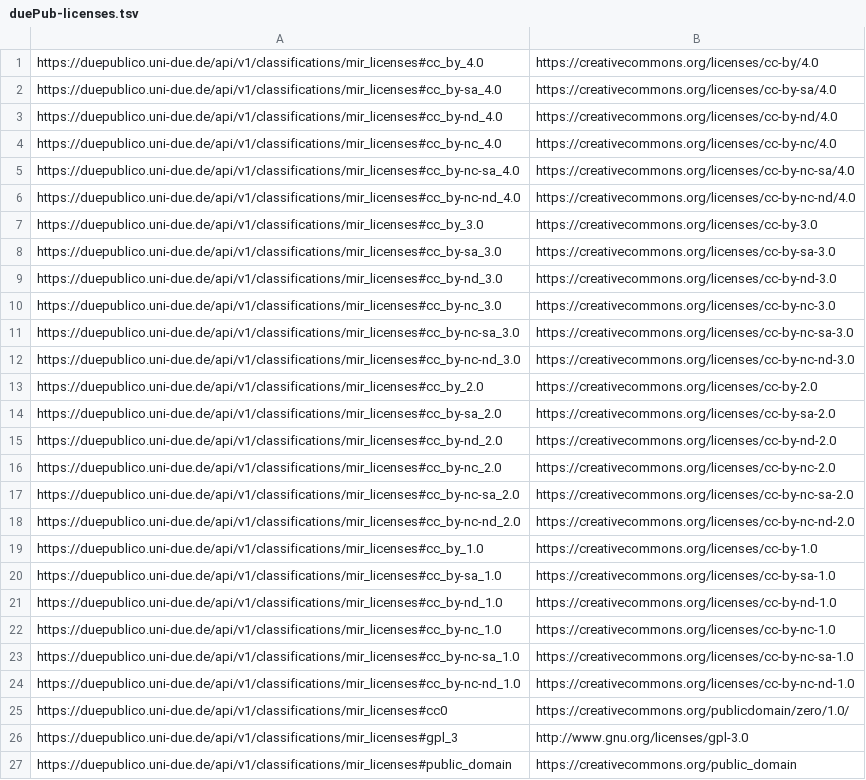
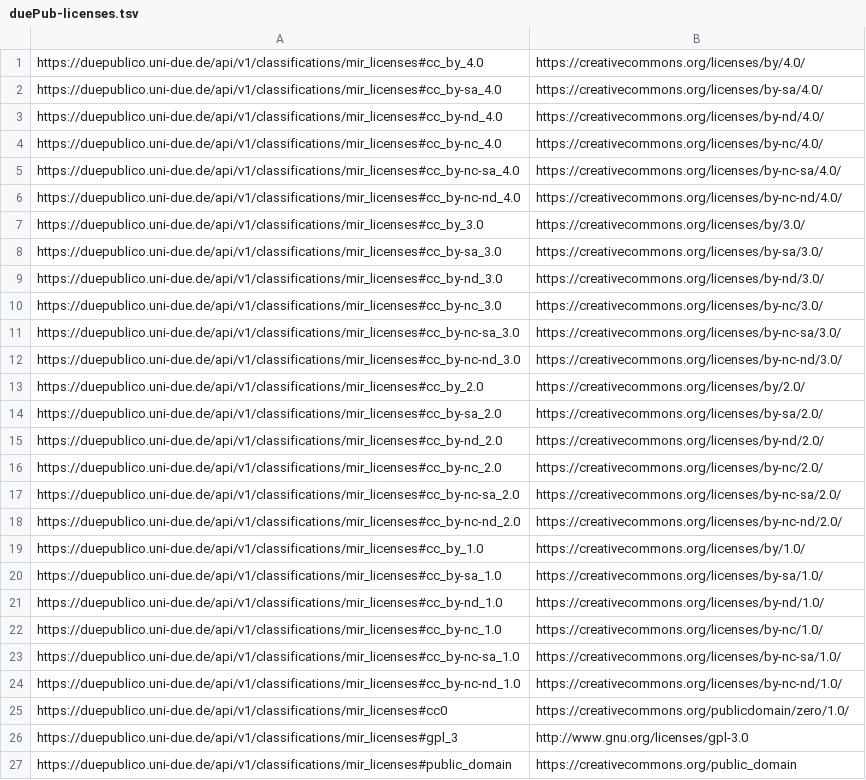
Before and after one commit to TIBHannover/oersi-etl, a TSV file: data/maps/duePub-licenses.tsv, drawn as a sheet; the diff names each change by its address in the sheet, - before the commit and + after, or states it on an @@ line.

Commit message:
Fix license mapping for duepub (#31)

```diff
--- a/data/maps/duePub-licenses.tsv
+++ b/data/maps/duePub-licenses.tsv
-B1: https://creativecommons.org/licenses/cc-by/4.0
+B1: https://creativecommons.org/licenses/by/4.0/
-B2: https://creativecommons.org/licenses/cc-by-sa/4.0
+B2: https://creativecommons.org/licenses/by-sa/4.0/
-B3: https://creativecommons.org/licenses/cc-by-nd/4.0
+B3: https://creativecommons.org/licenses/by-nd/4.0/
-B4: https://creativecommons.org/licenses/cc-by-nc/4.0
+B4: https://creativecommons.org/licenses/by-nc/4.0/
-B5: https://creativecommons.org/licenses/cc-by-nc-sa/4.0
+B5: https://creativecommons.org/licenses/by-nc-sa/4.0/
-B6: https://creativecommons.org/licenses/cc-by-nc-nd/4.0
+B6: https://creativecommons.org/licenses/by-nc-nd/4.0/
-B7: https://creativecommons.org/licenses/cc-by-3.0
+B7: https://creativecommons.org/licenses/by/3.0/
-B8: https://creativecommons.org/licenses/cc-by-sa-3.0
+B8: https://creativecommons.org/licenses/by-sa/3.0/
-B9: https://creativecommons.org/licenses/cc-by-nd-3.0
+B9: https://creativecommons.org/licenses/by-nd/3.0/
-B10: https://creativecommons.org/licenses/cc-by-nc-3.0
+B10: https://creativecommons.org/licenses/by-nc/3.0/
-B11: https://creativecommons.org/licenses/cc-by-nc-sa-3.0
+B11: https://creativecommons.org/licenses/by-nc-sa/3.0/
-B12: https://creativecommons.org/licenses/cc-by-nc-nd-3.0
+B12: https://creativecommons.org/licenses/by-nc-nd/3.0/
-B13: https://creativecommons.org/licenses/cc-by-2.0
+B13: https://creativecommons.org/licenses/by/2.0/
-B14: https://creativecommons.org/licenses/cc-by-sa-2.0
+B14: https://creativecommons.org/licenses/by-sa/2.0/
-B15: https://creativecommons.org/licenses/cc-by-nd-2.0
+B15: https://creativecommons.org/licenses/by-nd/2.0/
-B16: https://creativecommons.org/licenses/cc-by-nc-2.0
+B16: https://creativecommons.org/licenses/by-nc/2.0/
-B17: https://creativecommons.org/licenses/cc-by-nc-sa-2.0
+B17: https://creativecommons.org/licenses/by-nc-sa/2.0/
-B18: https://creativecommons.org/licenses/cc-by-nc-nd-2.0
+B18: https://creativecommons.org/licenses/by-nc-nd/2.0/
-B19: https://creativecommons.org/licenses/cc-by-1.0
+B19: https://creativecommons.org/licenses/by/1.0/
-B20: https://creativecommons.org/licenses/cc-by-sa-1.0
+B20: https://creativecommons.org/licenses/by-sa/1.0/
-B21: https://creativecommons.org/licenses/cc-by-nd-1.0
+B21: https://creativecommons.org/licenses/by-nd/1.0/
-B22: https://creativecommons.org/licenses/cc-by-nc-1.0
+B22: https://creativecommons.org/licenses/by-nc/1.0/
-B23: https://creativecommons.org/licenses/cc-by-nc-sa-1.0
+B23: https://creativecommons.org/licenses/by-nc-sa/1.0/
-B24: https://creativecommons.org/licenses/cc-by-nc-nd-1.0
+B24: https://creativecommons.org/licenses/by-nc-nd/1.0/
```
